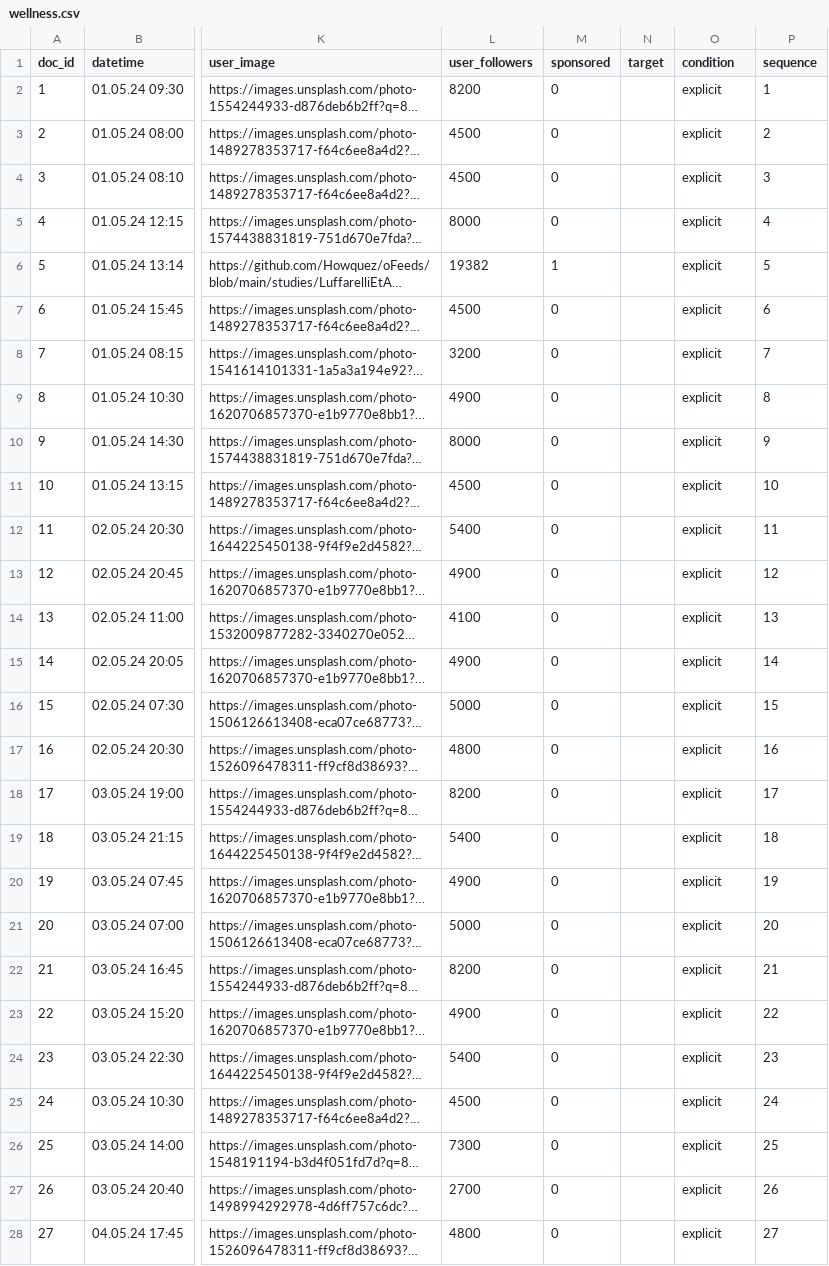
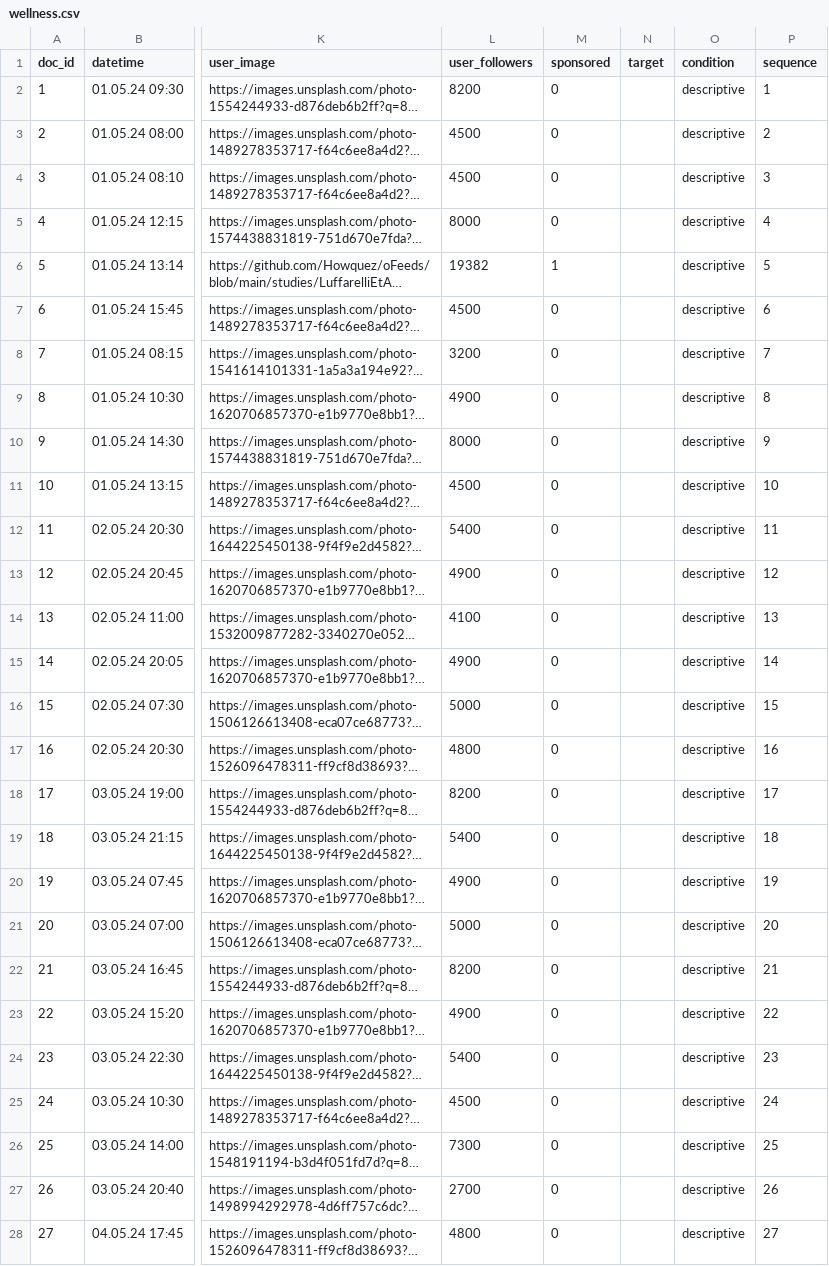
Before and after one commit to Howquez/DICE, a CSV file: software/DICE/DICE/static/data/wellness.csv, drawn as a sheet; only a part is shown, gaps mark what is left out; long unchanged cells end in …; the diff covers the shown part only; the diff names each change by its address in the sheet, - before the commit and + after, or states it on an @@ line.

Commit message:
change condition name from explicit to descriptive

```diff
--- a/software/DICE/DICE/static/data/wellness.csv
+++ b/software/DICE/DICE/static/data/wellness.csv
-O2:O28 (condition): explicit
+O2:O28 (condition): descriptive
```
Also changed, not shown: 9 edited cells elsewhere in this file.
